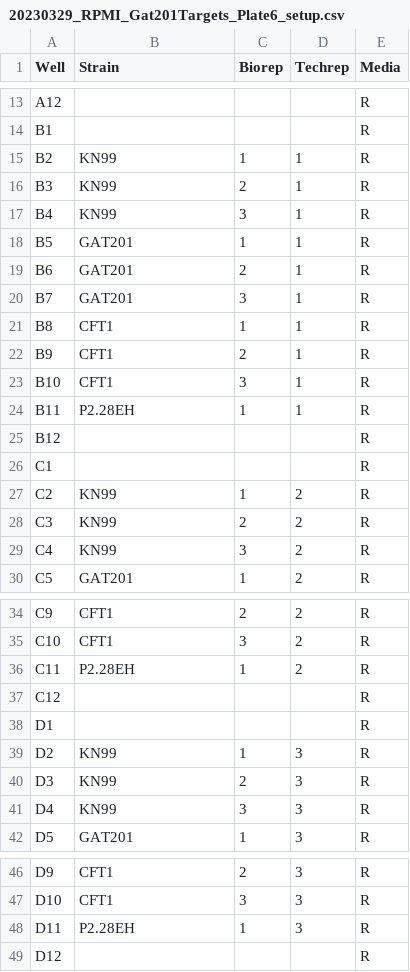
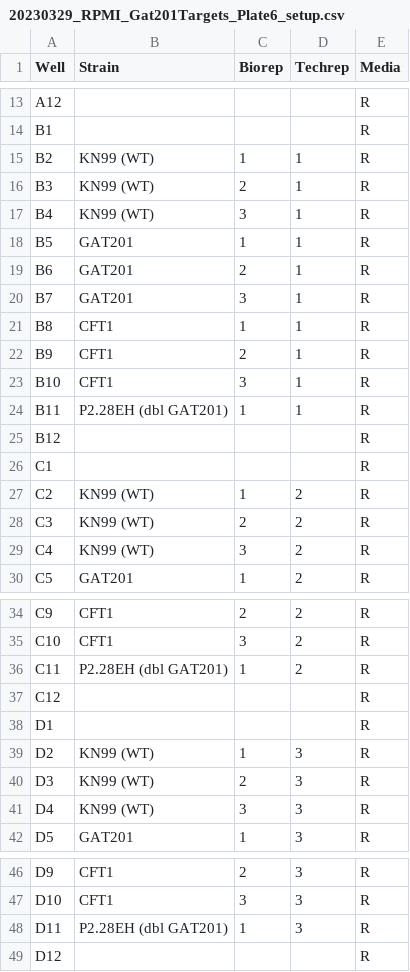
Before and after one commit to elizhughes/PR_Gat201targets, a CSV file: Input/20230329_RPMI_Gat201Targets_Plate6_setup.csv, drawn as a sheet; only a part is shown, gaps mark what is left out; the diff covers the shown part only.

```diff
--- a/Input/20230329_RPMI_Gat201Targets_Plate6_setup.csv
+++ b/Input/20230329_RPMI_Gat201Targets_Plate6_setup.csv
@@ -14,5 +14,5 @@ A12,,,,R
 B1,,,,R
-B2,KN99,1,1,R
-B3,KN99,2,1,R
-B4,KN99,3,1,R
+B2,KN99 (WT),1,1,R
+B3,KN99 (WT),2,1,R
+B4,KN99 (WT),3,1,R
 B5,GAT201,1,1,R
@@ -23,8 +23,8 @@ B9,CFT1,2,1,R
 B10,CFT1,3,1,R
-B11,P2.28EH,1,1,R
+B11,P2.28EH (dbl GAT201),1,1,R
 B12,,,,R
 C1,,,,R
-C2,KN99,1,2,R
-C3,KN99,2,2,R
-C4,KN99,3,2,R
+C2,KN99 (WT),1,2,R
+C3,KN99 (WT),2,2,R
+C4,KN99 (WT),3,2,R
 C5,GAT201,1,2,R
@@ -35,8 +35,8 @@ C9,CFT1,2,2,R
 C10,CFT1,3,2,R
-C11,P2.28EH,1,2,R
+C11,P2.28EH (dbl GAT201),1,2,R
 C12,,,,R
 D1,,,,R
-D2,KN99,1,3,R
-D3,KN99,2,3,R
-D4,KN99,3,3,R
+D2,KN99 (WT),1,3,R
+D3,KN99 (WT),2,3,R
+D4,KN99 (WT),3,3,R
 D5,GAT201,1,3,R
@@ -47,3 +47,3 @@ D9,CFT1,2,3,R
 D10,CFT1,3,3,R
-D11,P2.28EH,1,3,R
+D11,P2.28EH (dbl GAT201),1,3,R
 D12,,,,R
```
Also changed, not shown: 3 edited cells elsewhere in this file, Input/20230308_RPMI_Gat201Targets_Plate1_setup.csv, Input/20230310_RPMI_Gat201Targets_Plate2_setup.csv, 26 other files.
